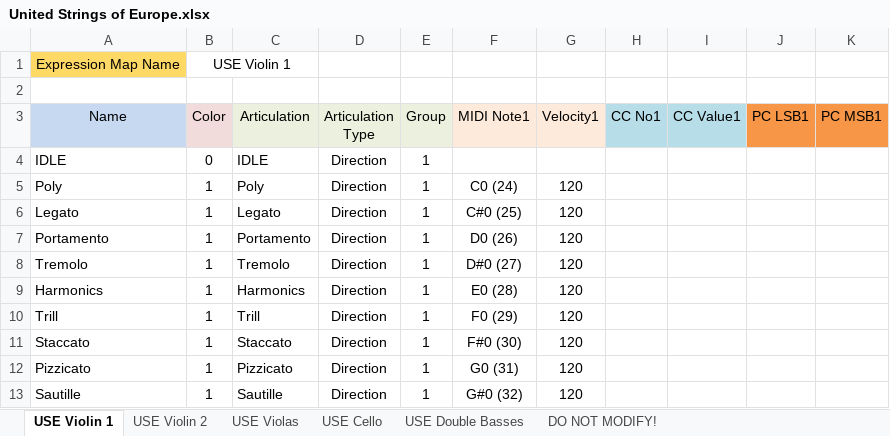
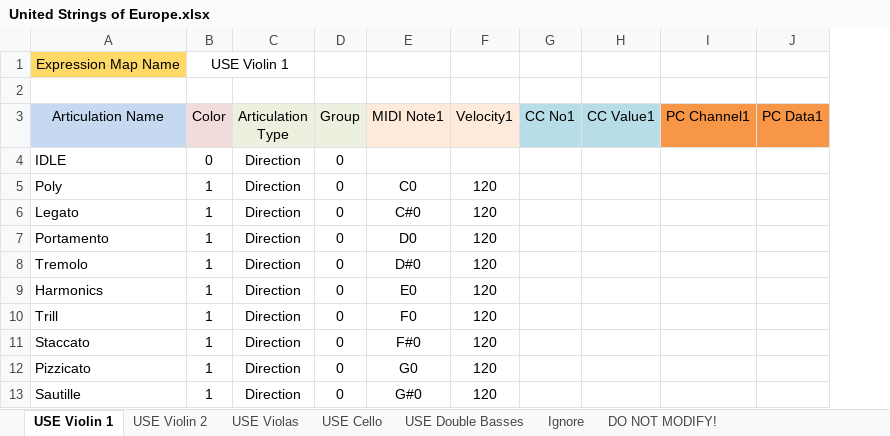
Before and after one commit to r-koubou/ArticulationMappingFiles, an Excel workbook: Auddict/United Strings of Europe/Spreadsheets/United Strings of Europe.xlsx, sheet USE Violin 1, drawn as a sheet; values as stored, in another font and other column widths than the file's, no borders; charts and pictures not drawn; removed rows and columns are numbered as before the commit, all else as after; the diff names each change by its address in the sheet, - before the commit and + after, or states it on an @@ line.

```diff
--- a/Auddict/United Strings of Europe/Spreadsheets/United Strings of Europe.xlsx (sheet USE Violin 1)
+++ b/Auddict/United Strings of Europe/Spreadsheets/United Strings of Europe.xlsx (sheet USE Violin 1)
+sheet tab: Ignore
-column C (Articulation), rows 4-13: IDLE | Poly | Legato | Portamento | Tremolo | Harmonics | Trill | Staccato | Pizzicato | Sautille
-column J (PC LSB1), empty
-column K (PC MSB1), empty
+column I (PC Channel1), empty
+column J (PC Data1), empty
-B1:C1 merged
+B1:C1 merged
-A3: Name
+A3: Articulation Name
-D4:D13 (Group): 1
+D4:D13 (Group): 0
-E5 (MIDI Note1): C0 (24)
+E5 (MIDI Note1): C0
-E6 (MIDI Note1): C#0 (25)
+E6 (MIDI Note1): C#0
-E7 (MIDI Note1): D0 (26)
+E7 (MIDI Note1): D0
-E8 (MIDI Note1): D#0 (27)
+E8 (MIDI Note1): D#0
-E9 (MIDI Note1): E0 (28)
+E9 (MIDI Note1): E0
-E10 (MIDI Note1): F0 (29)
+E10 (MIDI Note1): F0
-E11 (MIDI Note1): F#0 (30)
+E11 (MIDI Note1): F#0
-E12 (MIDI Note1): G0 (31)
+E12 (MIDI Note1): G0
-E13 (MIDI Note1): G#0 (32)
+E13 (MIDI Note1): G#0
```
Also changed, not shown: sheet DO NOT MODIFY!, sheet USE Violin 2, sheet USE Violas, sheet USE Cello, sheet USE Double Basses, charts or pictures, Auddict/Angel Strings Vol 1/Spreadsheets/Angel Strings Vol 1.xlsx, Auddict/Master Brass/Spreadsheets/Master Brass.xlsx, 46 other files.
